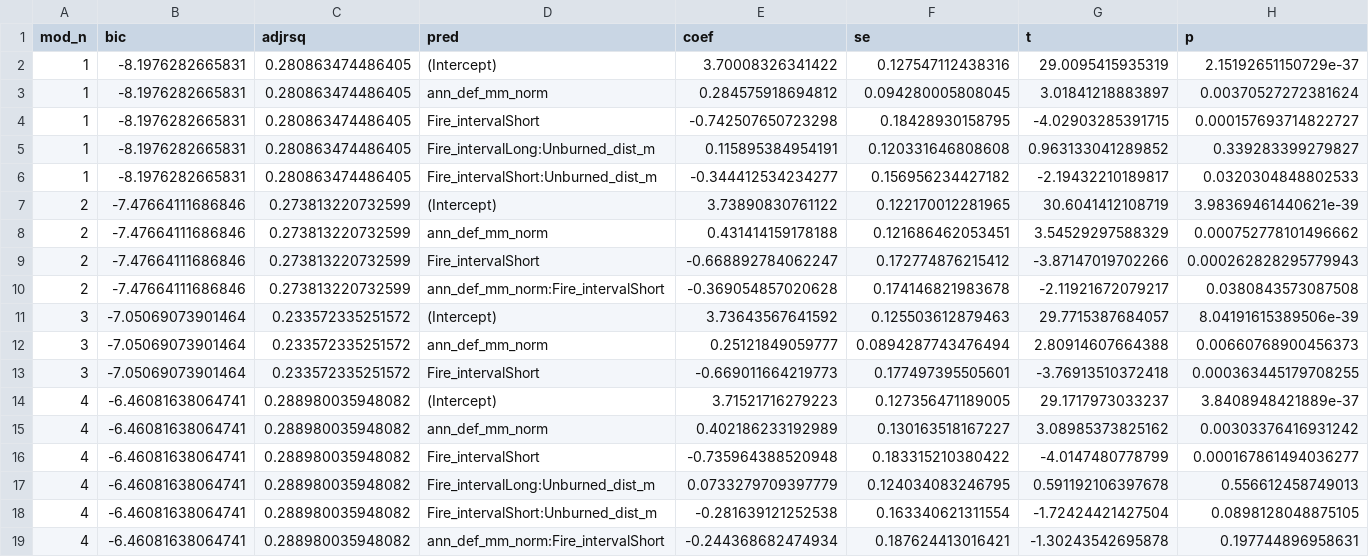
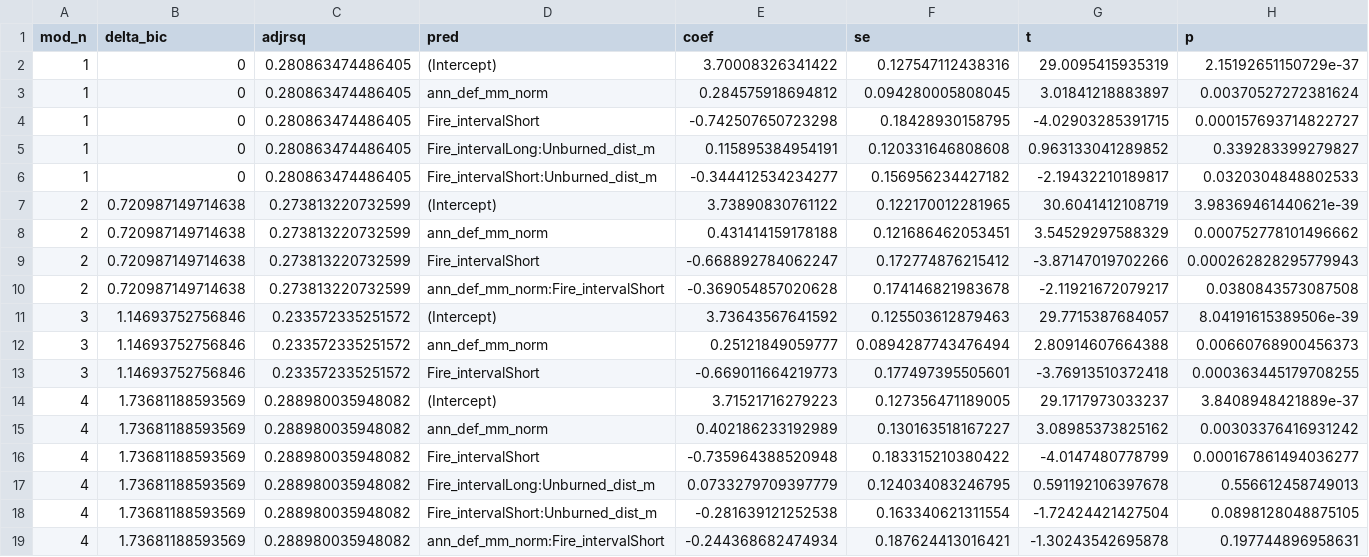
Before and after one commit to kbraziun/Braziunas_etal_SILI, a CSV file: analysis/q1_postfire_regen/conifer_regen_models.csv, drawn as a sheet.

```diff
--- a/analysis/q1_postfire_regen/conifer_regen_models.csv
+++ b/analysis/q1_postfire_regen/conifer_regen_models.csv
@@ -1,19 +1,19 @@
-"mod_n","bic","adjrsq","pred","coef","se","t","p"
-1,-8.1976282665831,0.280863474486405,"(Intercept)",3.70008326341422,0.127547112438316,29.0095415935319,2.15192651150729e-37
-1,-8.1976282665831,0.280863474486405,"ann_def_mm_norm",0.284575918694812,0.094280005808045,3.01841218883897,0.00370527272381624
-1,-8.1976282665831,0.280863474486405,"Fire_intervalShort",-0.742507650723298,0.18428930158795,-4.02903285391715,0.000157693714822727
-1,-8.1976282665831,0.280863474486405,"Fire_intervalLong:Unburned_dist_m",0.115895384954191,0.120331646808608,0.963133041289852,0.339283399279827
-1,-8.1976282665831,0.280863474486405,"Fire_intervalShort:Unburned_dist_m",-0.344412534234277,0.156956234427182,-2.19432210189817,0.0320304848802533
-2,-7.47664111686846,0.273813220732599,"(Intercept)",3.73890830761122,0.122170012281965,30.6041412108719,3.98369461440621e-39
-2,-7.47664111686846,0.273813220732599,"ann_def_mm_norm",0.431414159178188,0.121686462053451,3.54529297588329,0.000752778101496662
-2,-7.47664111686846,0.273813220732599,"Fire_intervalShort",-0.668892784062247,0.172774876215412,-3.87147019702266,0.000262828295779943
-2,-7.47664111686846,0.273813220732599,"ann_def_mm_norm:Fire_intervalShort",-0.369054857020628,0.174146821983678,-2.11921672079217,0.0380843573087508
-3,-7.05069073901464,0.233572335251572,"(Intercept)",3.73643567641592,0.125503612879463,29.7715387684057,8.04191615389506e-39
-3,-7.05069073901464,0.233572335251572,"ann_def_mm_norm",0.25121849059777,0.0894287743476494,2.80914607664388,0.00660768900456373
-3,-7.05069073901464,0.233572335251572,"Fire_intervalShort",-0.669011664219773,0.177497395505601,-3.76913510372418,0.000363445179708255
-4,-6.46081638064741,0.288980035948082,"(Intercept)",3.71521716279223,0.127356471189005,29.1717973033237,3.8408948421889e-37
-4,-6.46081638064741,0.288980035948082,"ann_def_mm_norm",0.402186233192989,0.130163518167227,3.08985373825162,0.00303376416931242
-4,-6.46081638064741,0.288980035948082,"Fire_intervalShort",-0.735964388520948,0.183315210380422,-4.0147480778799,0.000167861494036277
-4,-6.46081638064741,0.288980035948082,"Fire_intervalLong:Unburned_dist_m",0.0733279709397779,0.124034083246795,0.591192106397678,0.556612458749013
-4,-6.46081638064741,0.288980035948082,"Fire_intervalShort:Unburned_dist_m",-0.281639121252538,0.163340621311554,-1.72424421427504,0.0898128048875105
-4,-6.46081638064741,0.288980035948082,"ann_def_mm_norm:Fire_intervalShort",-0.244368682474934,0.187624413016421,-1.30243542695878,0.197744896958631
+"mod_n","delta_bic","adjrsq","pred","coef","se","t","p"
+1,0,0.280863474486405,"(Intercept)",3.70008326341422,0.127547112438316,29.0095415935319,2.15192651150729e-37
+1,0,0.280863474486405,"ann_def_mm_norm",0.284575918694812,0.094280005808045,3.01841218883897,0.00370527272381624
+1,0,0.280863474486405,"Fire_intervalShort",-0.742507650723298,0.18428930158795,-4.02903285391715,0.000157693714822727
+1,0,0.280863474486405,"Fire_intervalLong:Unburned_dist_m",0.115895384954191,0.120331646808608,0.963133041289852,0.339283399279827
+1,0,0.280863474486405,"Fire_intervalShort:Unburned_dist_m",-0.344412534234277,0.156956234427182,-2.19432210189817,0.0320304848802533
+2,0.720987149714638,0.273813220732599,"(Intercept)",3.73890830761122,0.122170012281965,30.6041412108719,3.98369461440621e-39
+2,0.720987149714638,0.273813220732599,"ann_def_mm_norm",0.431414159178188,0.121686462053451,3.54529297588329,0.000752778101496662
+2,0.720987149714638,0.273813220732599,"Fire_intervalShort",-0.668892784062247,0.172774876215412,-3.87147019702266,0.000262828295779943
+2,0.720987149714638,0.273813220732599,"ann_def_mm_norm:Fire_intervalShort",-0.369054857020628,0.174146821983678,-2.11921672079217,0.0380843573087508
+3,1.14693752756846,0.233572335251572,"(Intercept)",3.73643567641592,0.125503612879463,29.7715387684057,8.04191615389506e-39
+3,1.14693752756846,0.233572335251572,"ann_def_mm_norm",0.25121849059777,0.0894287743476494,2.80914607664388,0.00660768900456373
+3,1.14693752756846,0.233572335251572,"Fire_intervalShort",-0.669011664219773,0.177497395505601,-3.76913510372418,0.000363445179708255
+4,1.73681188593569,0.288980035948082,"(Intercept)",3.71521716279223,0.127356471189005,29.1717973033237,3.8408948421889e-37
+4,1.73681188593569,0.288980035948082,"ann_def_mm_norm",0.402186233192989,0.130163518167227,3.08985373825162,0.00303376416931242
+4,1.73681188593569,0.288980035948082,"Fire_intervalShort",-0.735964388520948,0.183315210380422,-4.0147480778799,0.000167861494036277
+4,1.73681188593569,0.288980035948082,"Fire_intervalLong:Unburned_dist_m",0.0733279709397779,0.124034083246795,0.591192106397678,0.556612458749013
+4,1.73681188593569,0.288980035948082,"Fire_intervalShort:Unburned_dist_m",-0.281639121252538,0.163340621311554,-1.72424421427504,0.0898128048875105
+4,1.73681188593569,0.288980035948082,"ann_def_mm_norm:Fire_intervalShort",-0.244368682474934,0.187624413016421,-1.30243542695878,0.197744896958631
```
Also changed, not shown: 2 other files.
